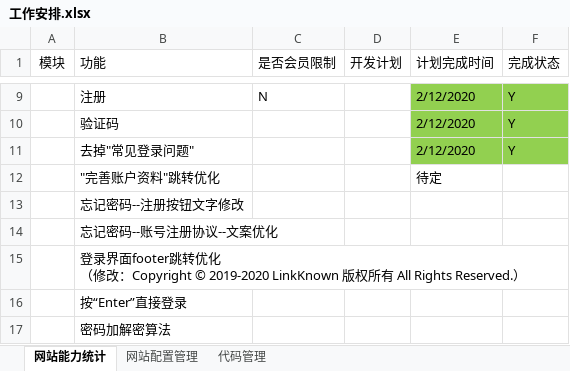
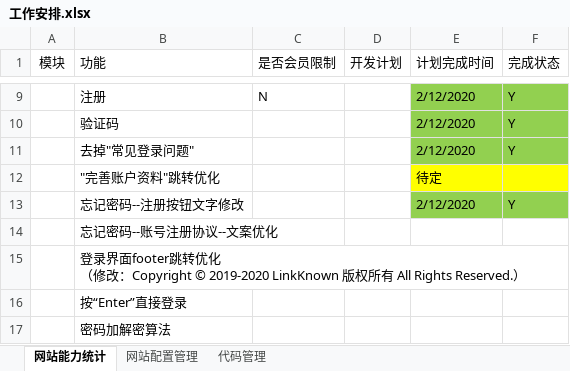
Before and after one commit to 389093982/isoft, an Excel workbook: isoft_doc/工作安排.xlsx, sheet 网站能力统计, drawn as a sheet; only a part is shown, gaps mark what is left out; values as stored, in another font and other column widths than the file's, no borders; the diff names each change by its address in the sheet, - before the commit and + after, or states it on an @@ line.

```diff
--- a/isoft_doc/工作安排.xlsx (sheet 网站能力统计)
+++ b/isoft_doc/工作安排.xlsx (sheet 网站能力统计)
-E12:F12 fill: none
+E12:F12 fill: #FFFF00
-E13 (计划完成时间): (empty)
+E13 (计划完成时间): 2/12/2020
-E13:F13 fill: none
+E13:F13 fill: #92D050
-F13 (完成状态): (empty)
+F13 (完成状态): Y
```
Also changed, not shown: 1 other file.
